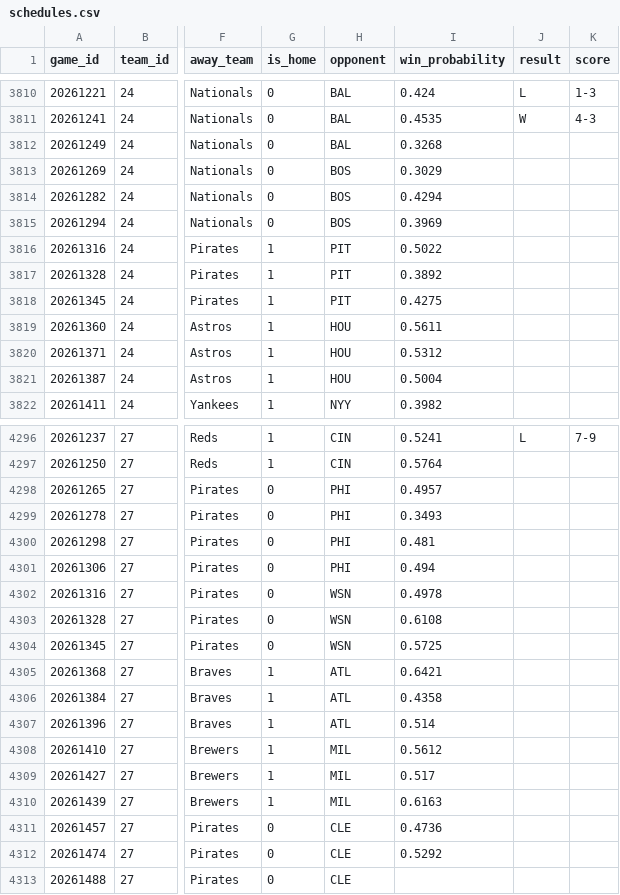
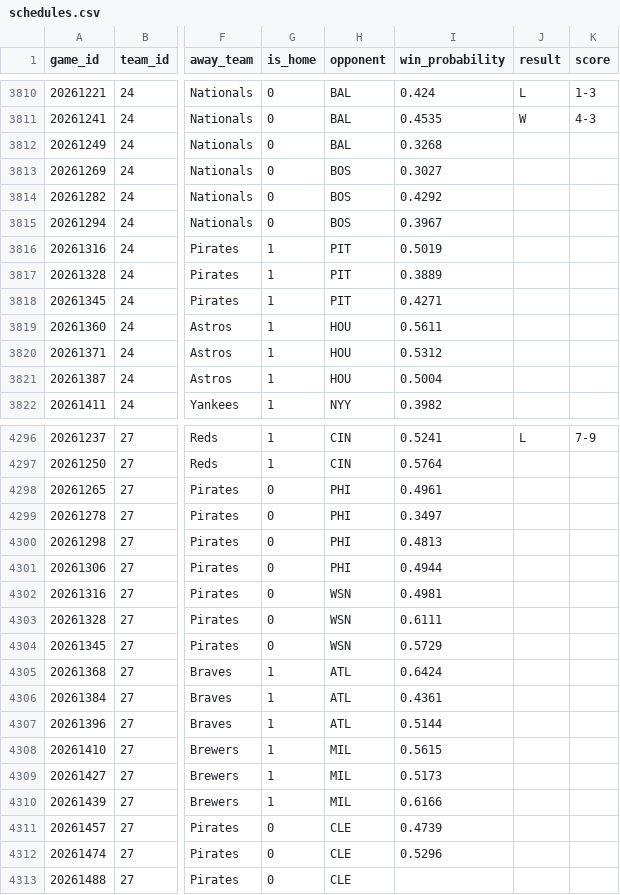
Before and after one commit to JTFeinberg/feinbermetrics, a CSV file: schedules.csv, drawn as a sheet; only a part is shown, gaps mark what is left out; the diff covers the shown part only; the diff names each change by its address in the sheet, - before the commit and + after, or states it on an @@ line.

Commit message:
Refresh schedule data 2026-06-28

```diff
--- a/schedules.csv
+++ b/schedules.csv
-I3813 (win_probability): 0.3029
+I3813 (win_probability): 0.3027
-I3814 (win_probability): 0.4294
+I3814 (win_probability): 0.4292
-I3815 (win_probability): 0.3969
+I3815 (win_probability): 0.3967
-I3816 (win_probability): 0.5022
+I3816 (win_probability): 0.5019
-I3817 (win_probability): 0.3892
+I3817 (win_probability): 0.3889
-I3818 (win_probability): 0.4275
+I3818 (win_probability): 0.4271
-I4298 (win_probability): 0.4957
+I4298 (win_probability): 0.4961
-I4299 (win_probability): 0.3493
+I4299 (win_probability): 0.3497
-I4300 (win_probability): 0.481
+I4300 (win_probability): 0.4813
-I4301 (win_probability): 0.494
+I4301 (win_probability): 0.4944
-I4302 (win_probability): 0.4978
+I4302 (win_probability): 0.4981
-I4303 (win_probability): 0.6108
+I4303 (win_probability): 0.6111
-I4304 (win_probability): 0.5725
+I4304 (win_probability): 0.5729
-I4305 (win_probability): 0.6421
+I4305 (win_probability): 0.6424
-I4306 (win_probability): 0.4358
+I4306 (win_probability): 0.4361
-I4307 (win_probability): 0.514
+I4307 (win_probability): 0.5144
-I4308 (win_probability): 0.5612
+I4308 (win_probability): 0.5615
-I4309 (win_probability): 0.517
+I4309 (win_probability): 0.5173
-I4310 (win_probability): 0.6163
+I4310 (win_probability): 0.6166
-I4311 (win_probability): 0.4736
+I4311 (win_probability): 0.4739
-I4312 (win_probability): 0.5292
+I4312 (win_probability): 0.5296
```
Also changed, not shown: 7 moved rows and 91 edited cells elsewhere in this file, pitcher_fip.csv.
